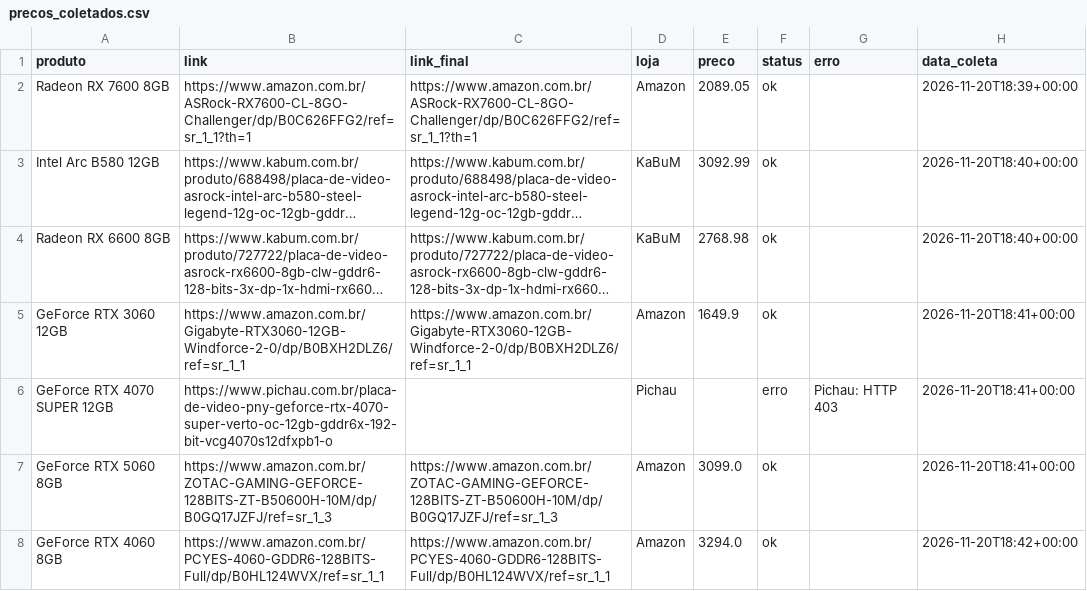
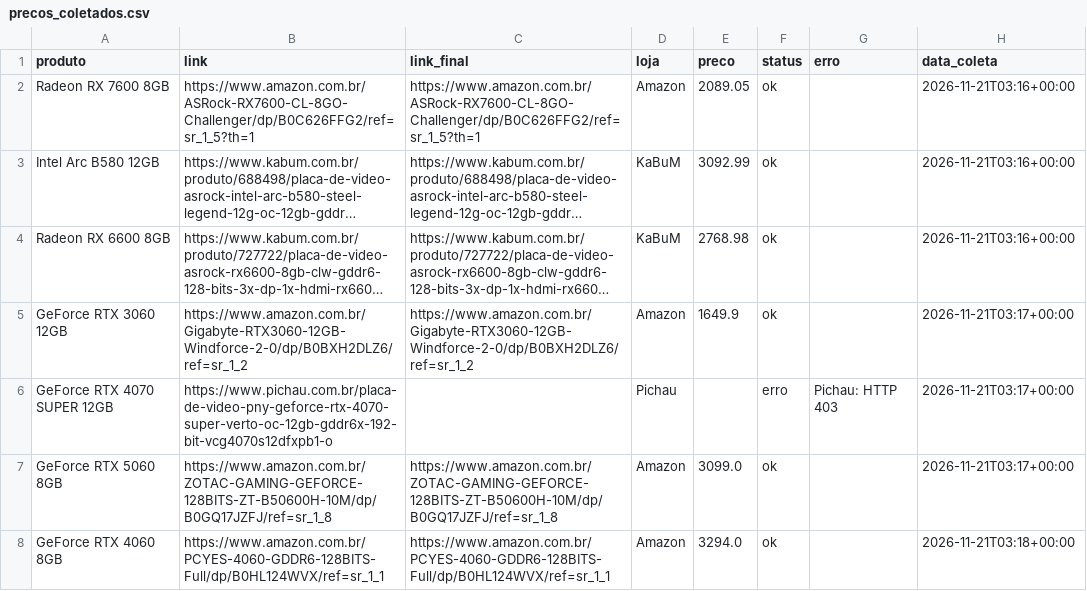
Before and after one commit to fabioconceicao22/radar-gpu-gamer-br, a CSV file: data/precos_coletados.csv, drawn as a sheet; long unchanged cells end in …; the diff names each change by its address in the sheet, - before the commit and + after, or states it on an @@ line.

```diff
--- a/data/precos_coletados.csv
+++ b/data/precos_coletados.csv
-B2 (link): https://www.amazon.com.br/ASRock-RX7600-CL-8GO-Challenger/dp/B0C626FFG2/ref=sr_1_1?th=1
+B2 (link): https://www.amazon.com.br/ASRock-RX7600-CL-8GO-Challenger/dp/B0C626FFG2/ref=sr_1_5?th=1
-C2 (link_final): https://www.amazon.com.br/ASRock-RX7600-CL-8GO-Challenger/dp/B0C626FFG2/ref=sr_1_1?th=1
+C2 (link_final): https://www.amazon.com.br/ASRock-RX7600-CL-8GO-Challenger/dp/B0C626FFG2/ref=sr_1_5?th=1
-H2 (data_coleta): 2026-11-20T18:39+00:00
+H2 (data_coleta): 2026-11-21T03:16+00:00
-H3:H4 (data_coleta): 2026-11-20T18:40+00:00
+H3:H4 (data_coleta): 2026-11-21T03:16+00:00
-B5 (link): https://www.amazon.com.br/Gigabyte-RTX3060-12GB-Windforce-2-0/dp/B0BXH2DLZ6/ref=sr_1_1
+B5 (link): https://www.amazon.com.br/Gigabyte-RTX3060-12GB-Windforce-2-0/dp/B0BXH2DLZ6/ref=sr_1_2
-C5 (link_final): https://www.amazon.com.br/Gigabyte-RTX3060-12GB-Windforce-2-0/dp/B0BXH2DLZ6/ref=sr_1_1
+C5 (link_final): https://www.amazon.com.br/Gigabyte-RTX3060-12GB-Windforce-2-0/dp/B0BXH2DLZ6/ref=sr_1_2
-H5:H7 (data_coleta): 2026-11-20T18:41+00:00
+H5:H7 (data_coleta): 2026-11-21T03:17+00:00
-B7 (link): https://www.amazon.com.br/ZOTAC-GAMING-GEFORCE-128BITS-ZT-B50600H-10M/dp/B0GQ17JZFJ/ref=sr_1_3
+B7 (link): https://www.amazon.com.br/ZOTAC-GAMING-GEFORCE-128BITS-ZT-B50600H-10M/dp/B0GQ17JZFJ/ref=sr_1_8
-C7 (link_final): https://www.amazon.com.br/ZOTAC-GAMING-GEFORCE-128BITS-ZT-B50600H-10M/dp/B0GQ17JZFJ/ref=sr_1_3
+C7 (link_final): https://www.amazon.com.br/ZOTAC-GAMING-GEFORCE-128BITS-ZT-B50600H-10M/dp/B0GQ17JZFJ/ref=sr_1_8
-H8 (data_coleta): 2026-11-20T18:42+00:00
+H8 (data_coleta): 2026-11-21T03:18+00:00
```
